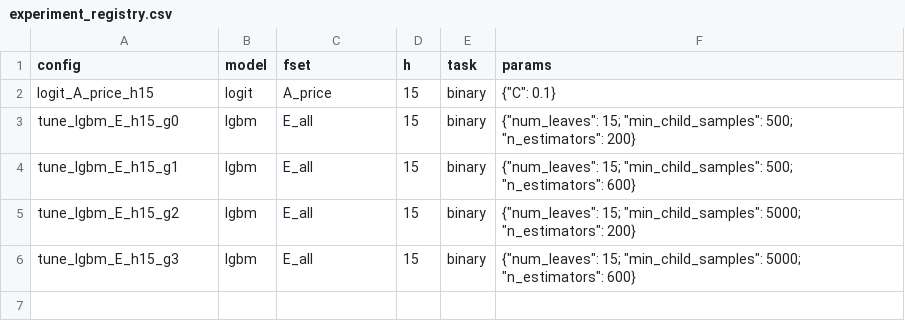
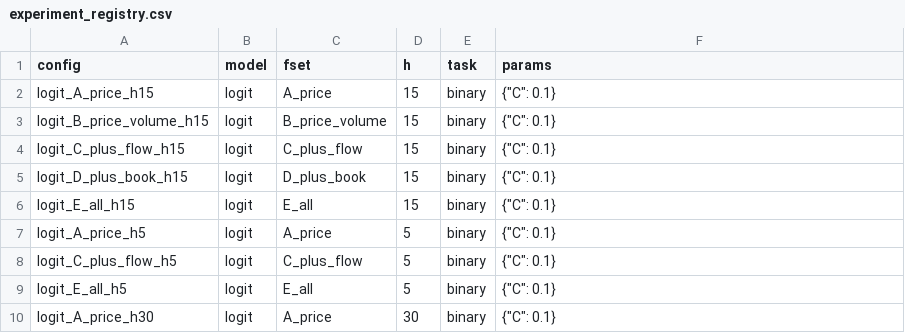
Before and after one commit to kudratikhoda12-design/KK, a CSV file: reports/tables/experiment_registry.csv, drawn as a sheet.

```diff
--- a/reports/tables/experiment_registry.csv
+++ b/reports/tables/experiment_registry.csv
@@ -2,5 +2,9 @@ config,model,fset,h,task,params
 logit_A_price_h15,logit,A_price,15,binary,{"C": 0.1}
-tune_lgbm_E_h15_g0,lgbm,E_all,15,binary,{"num_leaves": 15; "min_child_samples": 500; "n_estimators": 200}
-tune_lgbm_E_h15_g1,lgbm,E_all,15,binary,{"num_leaves": 15; "min_child_samples": 500; "n_estimators": 600}
-tune_lgbm_E_h15_g2,lgbm,E_all,15,binary,{"num_leaves": 15; "min_child_samples": 5000; "n_estimators": 200}
-tune_lgbm_E_h15_g3,lgbm,E_all,15,binary,{"num_leaves": 15; "min_child_samples": 5000; "n_estimators": 600}
+logit_B_price_volume_h15,logit,B_price_volume,15,binary,{"C": 0.1}
+logit_C_plus_flow_h15,logit,C_plus_flow,15,binary,{"C": 0.1}
+logit_D_plus_book_h15,logit,D_plus_book,15,binary,{"C": 0.1}
+logit_E_all_h15,logit,E_all,15,binary,{"C": 0.1}
+logit_A_price_h5,logit,A_price,5,binary,{"C": 0.1}
+logit_C_plus_flow_h5,logit,C_plus_flow,5,binary,{"C": 0.1}
+logit_E_all_h5,logit,E_all,5,binary,{"C": 0.1}
+logit_A_price_h30,logit,A_price,30,binary,{"C": 0.1}
```
Also changed, not shown: 14 other files.
